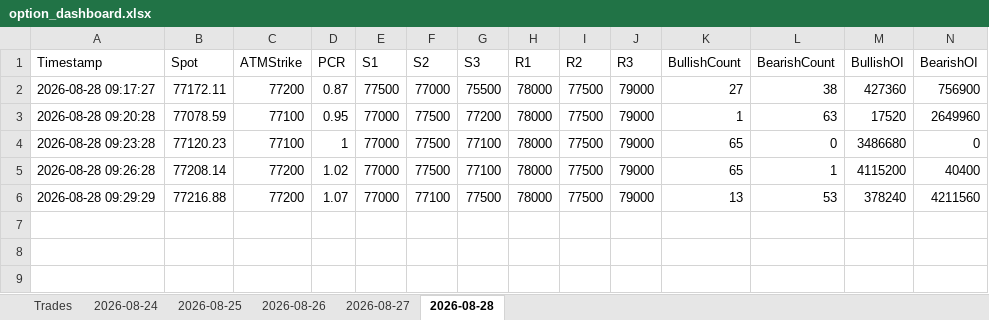
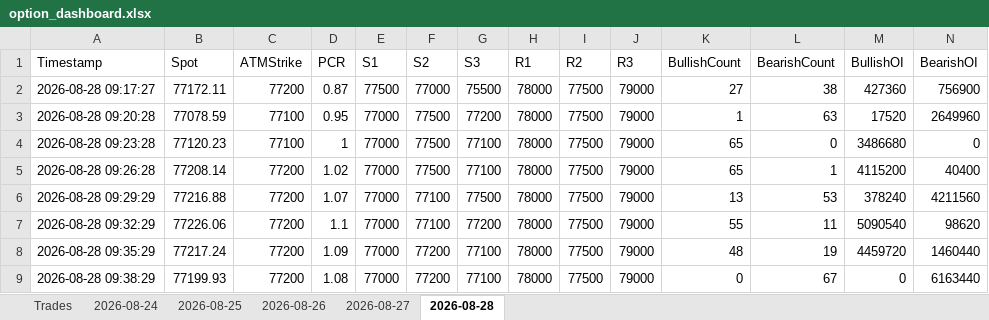
Before and after one commit to ravichandrant1697/option-dashboard-sensex-main, an Excel workbook: option_dashboard.xlsx, sheet 2026-08-28, drawn as a sheet; only a part is shown; values as stored, in another font and other column widths than the file's, no borders; rows hold the shown columns only; the diff names each change by its address in the sheet, - before the commit and + after, or states it on an @@ line.

Commit message:
state: periodic 2026-08-28T04:10Z

```diff
--- a/option_dashboard.xlsx (sheet 2026-08-28)
+++ b/option_dashboard.xlsx (sheet 2026-08-28)
+row 7: 2026-08-28 09:32:29 | 77226.06 | 77200 | 1.1 | 77000 | 77100 | 77200 | 78000 | 77500 | 79000 | 55 | 11 | 5090540 | 98620
+row 8: 2026-08-28 09:35:29 | 77217.24 | 77200 | 1.09 | 77000 | 77200 | 77100 | 78000 | 77500 | 79000 | 48 | 19 | 4459720 | 1460440
+row 9: 2026-08-28 09:38:29 | 77199.93 | 77200 | 1.08 | 77000 | 77200 | 77100 | 78000 | 77500 | 79000 | 0 | 67 | 0 | 6163440
```
